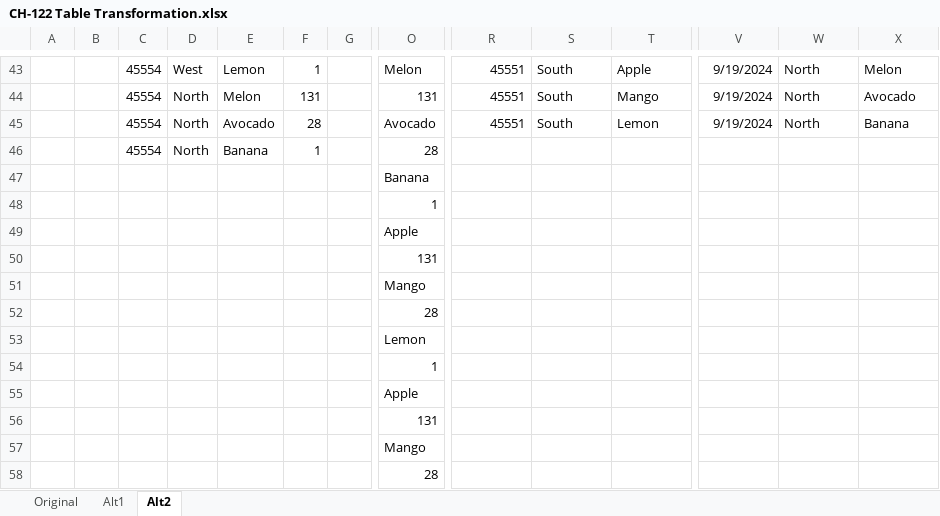
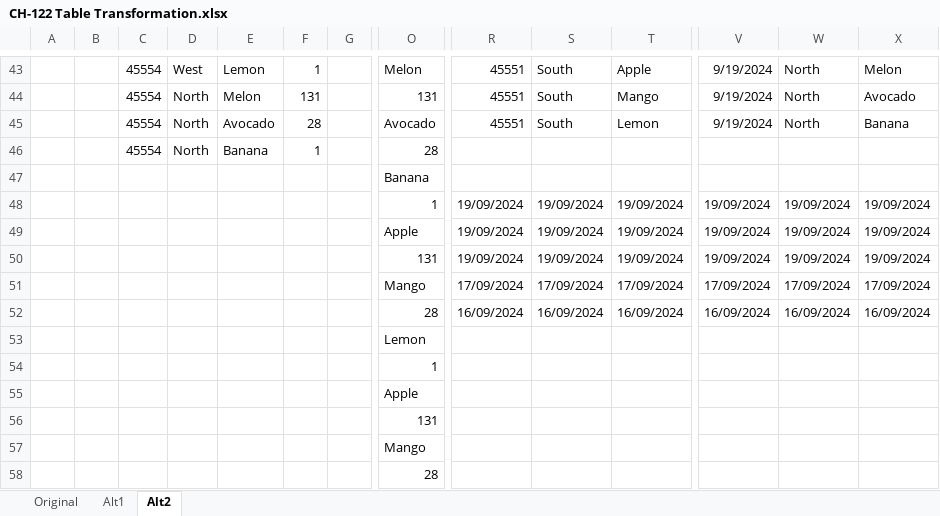
Before and after one commit to ziggle/PowerQueryBitsAndPieces, an Excel workbook: CH-122 Table Transformation.xlsx, sheet Alt2, drawn as a sheet; only a part is shown, gaps mark what is left out; values as stored, in another font and other column widths than the file's, no borders; table styles not drawn; removed rows and columns are numbered as before the commit, all else as after; rows hold the shown columns only; the diff names each change by its address in the sheet, - before the commit and + after, or states it on an @@ line.

Commit message:
Experimenting with IFNA

```diff
--- a/CH-122 Table Transformation.xlsx (sheet Alt2)
+++ b/CH-122 Table Transformation.xlsx (sheet Alt2)
-row 48:  |  |  |  |  |  |  | 1
-row 49:  |  |  |  |  |  |  | Apple
-row 50:  |  |  |  |  |  |  | 131
-row 51:  |  |  |  |  |  |  | Mango
-row 52:  |  |  |  |  |  |  | 28
+row 48:  |  |  |  |  |  |  | 1 | 19/09/2024 | 19/09/2024 | 19/09/2024 | 19/09/2024 | 19/09/2024 | 19/09/2024
+row 49:  |  |  |  |  |  |  | Apple | 19/09/2024 | 19/09/2024 | 19/09/2024 | 19/09/2024 | 19/09/2024 | 19/09/2024
+row 50:  |  |  |  |  |  |  | 131 | 19/09/2024 | 19/09/2024 | 19/09/2024 | 19/09/2024 | 19/09/2024 | 19/09/2024
+row 51:  |  |  |  |  |  |  | Mango | 17/09/2024 | 17/09/2024 | 17/09/2024 | 17/09/2024 | 17/09/2024 | 17/09/2024
+row 52:  |  |  |  |  |  |  | 28 | 16/09/2024 | 16/09/2024 | 16/09/2024 | 16/09/2024 | 16/09/2024 | 16/09/2024
```
